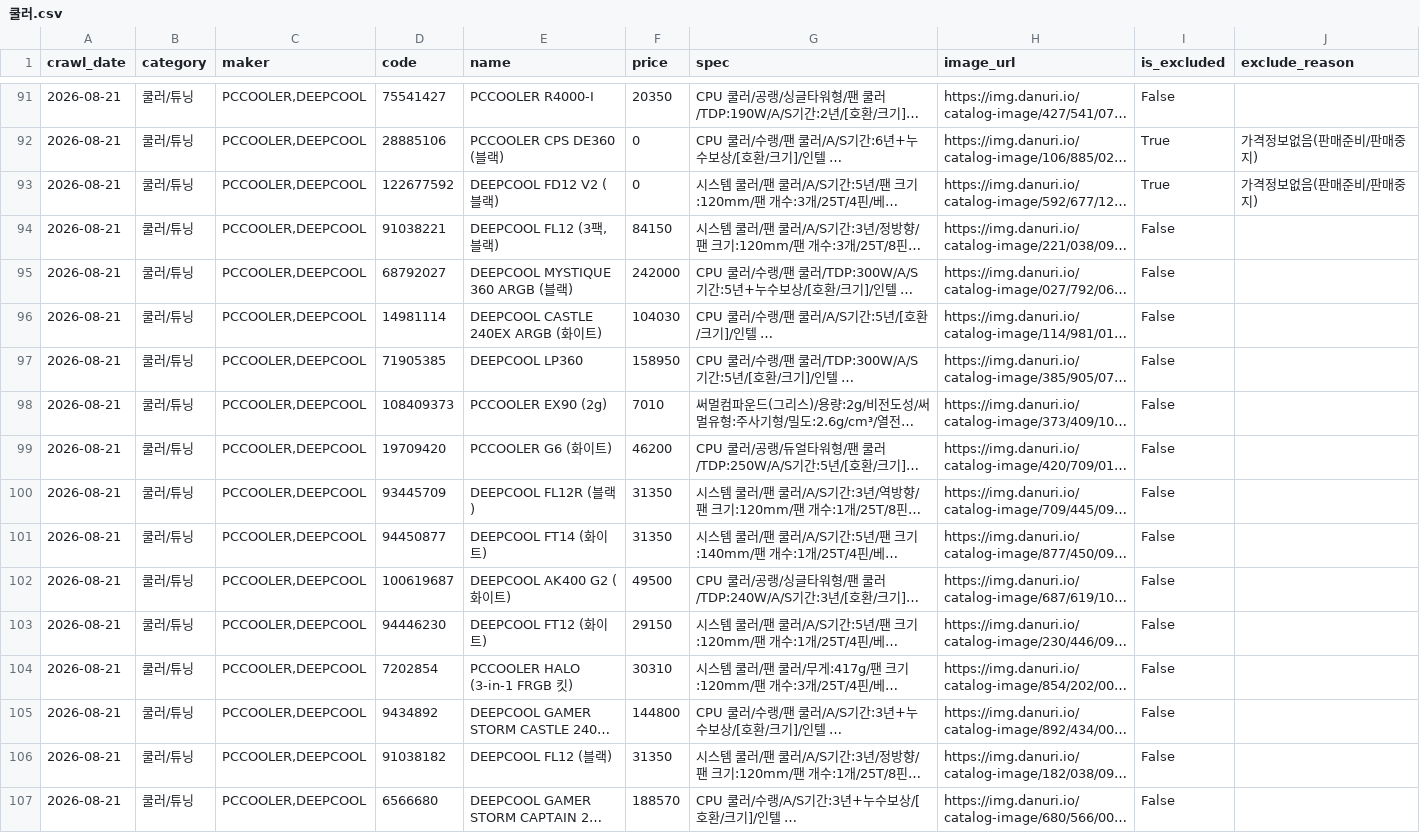
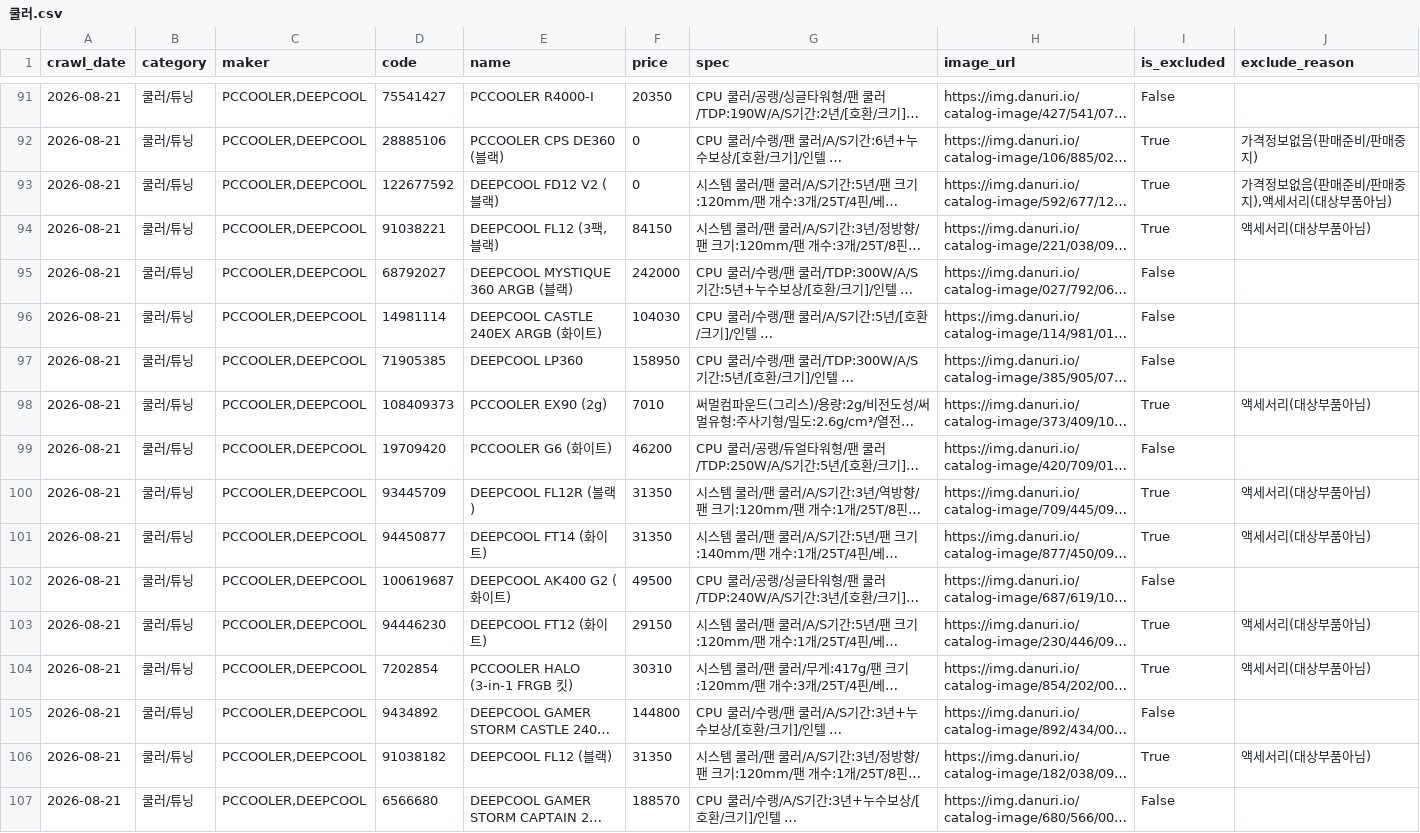
Before and after one commit to neungjichai/shop_danawa_crawler, a CSV file: crawl_data/쿨러.csv, drawn as a sheet; only a part is shown, gaps mark what is left out; long unchanged cells end in …; the diff covers the shown part only; the diff names each change by its address in the sheet, - before the commit and + after, or states it on an @@ line.

```diff
--- a/crawl_data/쿨러.csv
+++ b/crawl_data/쿨러.csv
-J93 (exclude_reason): 가격정보없음(판매준비/판매중지)
+J93 (exclude_reason): 가격정보없음(판매준비/판매중지),액세서리(대상부품아님)
-I94 (is_excluded): False
+I94 (is_excluded): True
-J94 (exclude_reason): (empty)
+J94 (exclude_reason): 액세서리(대상부품아님)
-I98 (is_excluded): False
+I98 (is_excluded): True
-J98 (exclude_reason): (empty)
+J98 (exclude_reason): 액세서리(대상부품아님)
-I100:I101 (is_excluded): False
+I100:I101 (is_excluded): True
-J100:J101 (exclude_reason): (empty)
+J100:J101 (exclude_reason): 액세서리(대상부품아님)
-I103:I104 (is_excluded): False
+I103:I104 (is_excluded): True
-J103:J104 (exclude_reason): (empty)
+J103:J104 (exclude_reason): 액세서리(대상부품아님)
-I106 (is_excluded): False
+I106 (is_excluded): True
-J106 (exclude_reason): (empty)
+J106 (exclude_reason): 액세서리(대상부품아님)
```
Also changed, not shown: 80 edited cells elsewhere in this file, crawl_data/HDD.csv, crawl_data/케이스.csv, 6 other files.
